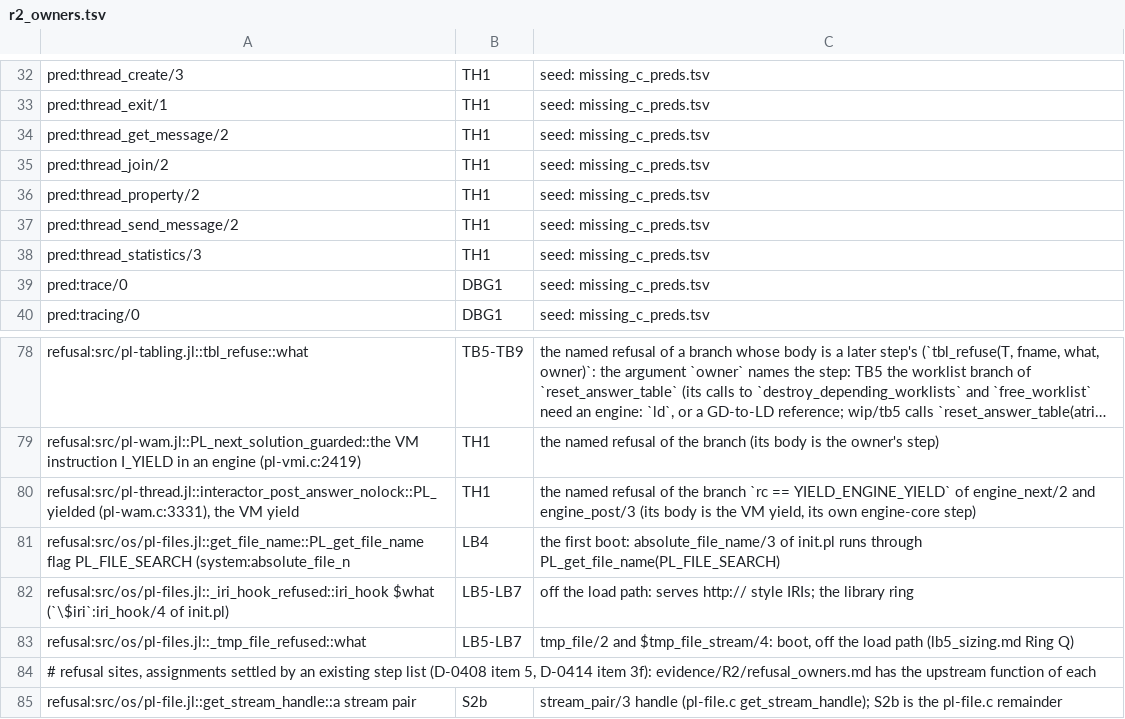
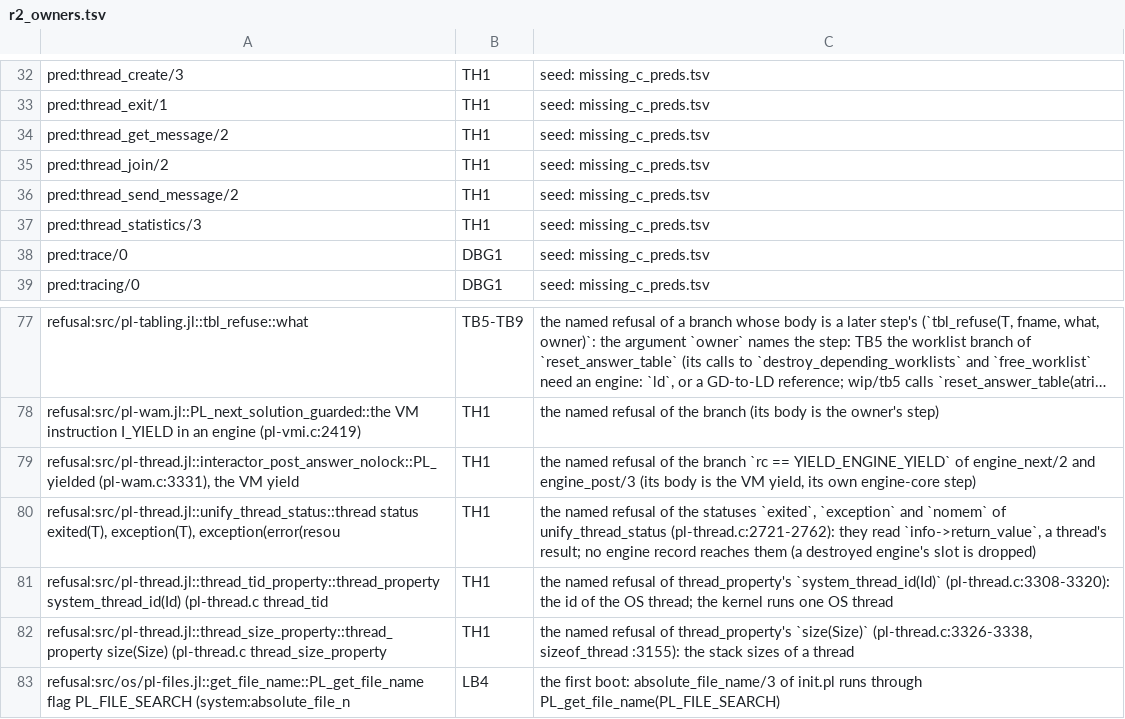
Before and after one commit to CognitiveSubstratesAI/LogicKernel, a TSV file: docs/r2_owners.tsv, drawn as a sheet; only a part is shown, gaps mark what is left out; the shorter side is filled out with more unchanged rows; long unchanged cells end in ….

```diff
--- a/docs/r2_owners.tsv
+++ b/docs/r2_owners.tsv
@@ -35,3 +35,2 @@ pred:thread_get_message/2	TH1	seed: missing_c_preds.tsv
 pred:thread_join/2	TH1	seed: missing_c_preds.tsv
-pred:thread_property/2	TH1	seed: missing_c_preds.tsv
 pred:thread_send_message/2	TH1	seed: missing_c_preds.tsv
@@ -80,2 +79,5 @@ refusal:src/pl-wam.jl::PL_next_solution_guarded::the VM instruction I_YIELD in a
 refusal:src/pl-thread.jl::interactor_post_answer_nolock::PL_yielded (pl-wam.c:3331), the VM yield	TH1	the named refusal of the branch `rc == YIELD_ENGINE_YIELD` of engine_next/2 and engine_post/3 (its body is the VM yield, its own engine-core step)
+refusal:src/pl-thread.jl::unify_thread_status::thread status exited(T), exception(T), exception(error(resou	TH1	the named refusal of the statuses `exited`, `exception` and `nomem` of unify_thread_status (pl-thread.c:2721-2762): they read `info->return_value`, a thread's result; no engine record reaches them (a destroyed engine's slot is dropped)
+refusal:src/pl-thread.jl::thread_tid_property::thread_property system_thread_id(Id) (pl-thread.c thread_tid	TH1	the named refusal of thread_property's `system_thread_id(Id)` (pl-thread.c:3308-3320): the id of the OS thread; the kernel runs one OS thread
+refusal:src/pl-thread.jl::thread_size_property::thread_property size(Size) (pl-thread.c thread_size_property	TH1	the named refusal of thread_property's `size(Size)` (pl-thread.c:3326-3338, sizeof_thread :3155): the stack sizes of a thread
 refusal:src/os/pl-files.jl::get_file_name::PL_get_file_name flag PL_FILE_SEARCH (system:absolute_file_n	LB4	the first boot: absolute_file_name/3 of init.pl runs through PL_get_file_name(PL_FILE_SEARCH)
```
Also changed, not shown: 5 other files.
